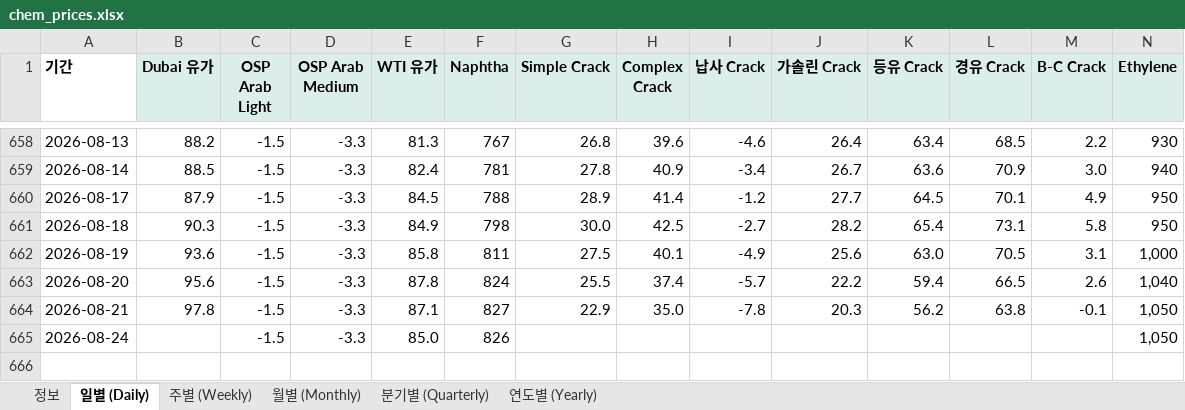
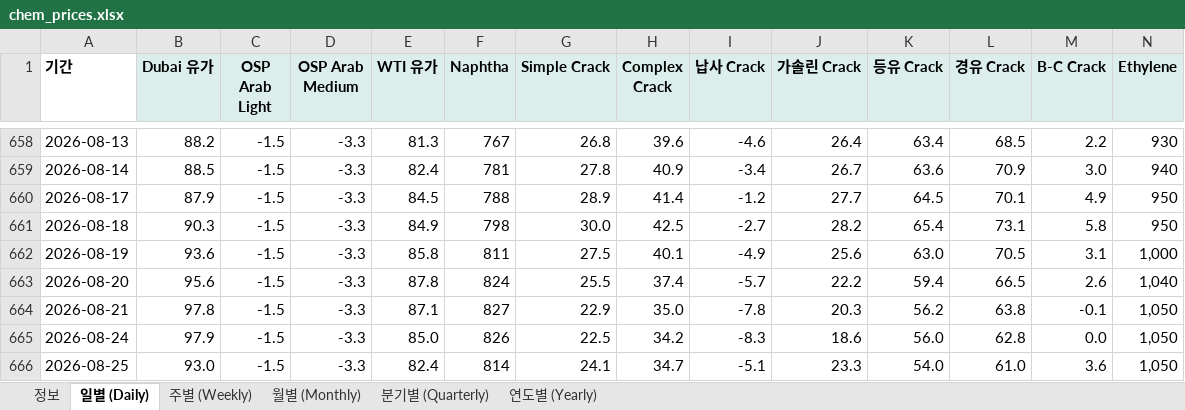
Before and after one commit to jwk490-cell/Joy-n-July, an Excel workbook: data/chem_prices.xlsx, sheet 일별 (Daily), drawn as a sheet; only a part is shown, gaps mark what is left out; values as stored, in another font and other column widths than the file's, no borders; rows hold the shown columns only; the diff names each change by its address in the sheet, - before the commit and + after, or states it on an @@ line.

```diff
--- a/data/chem_prices.xlsx (sheet 일별 (Daily))
+++ b/data/chem_prices.xlsx (sheet 일별 (Daily))
-B665 (Dubai 유가): (empty)
+B665 (Dubai 유가): 97.9
-G665 (Simple Crack): (empty)
+G665 (Simple Crack): 22.5
-H665 (Complex Crack): (empty)
+H665 (Complex Crack): 34.2
-I665 (납사 Crack): (empty)
+I665 (납사 Crack): -8.3
-J665 (가솔린 Crack): (empty)
+J665 (가솔린 Crack): 18.6
-K665 (등유 Crack): (empty)
+K665 (등유 Crack): 56.0
-L665 (경유 Crack): (empty)
+L665 (경유 Crack): 62.8
-M665 (B-C Crack): (empty)
+M665 (B-C Crack): 0.0
+row 666: 2026-08-25 | 93.0 | -1.5 | -3.3 | 82.4 | 814 | 24.1 | 34.7 | -5.1 | 23.3 | 54.0 | 61.0 | 3.6 | 1,050
```
Also changed, not shown: sheet 정보, 1 other file.
